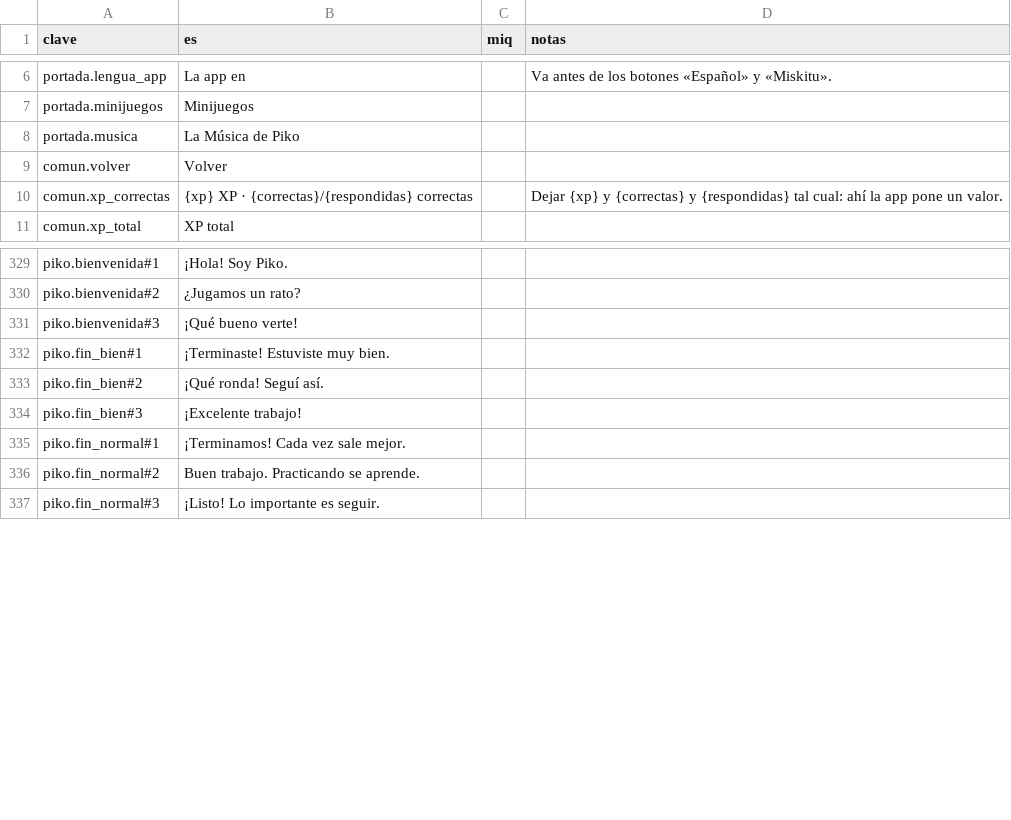
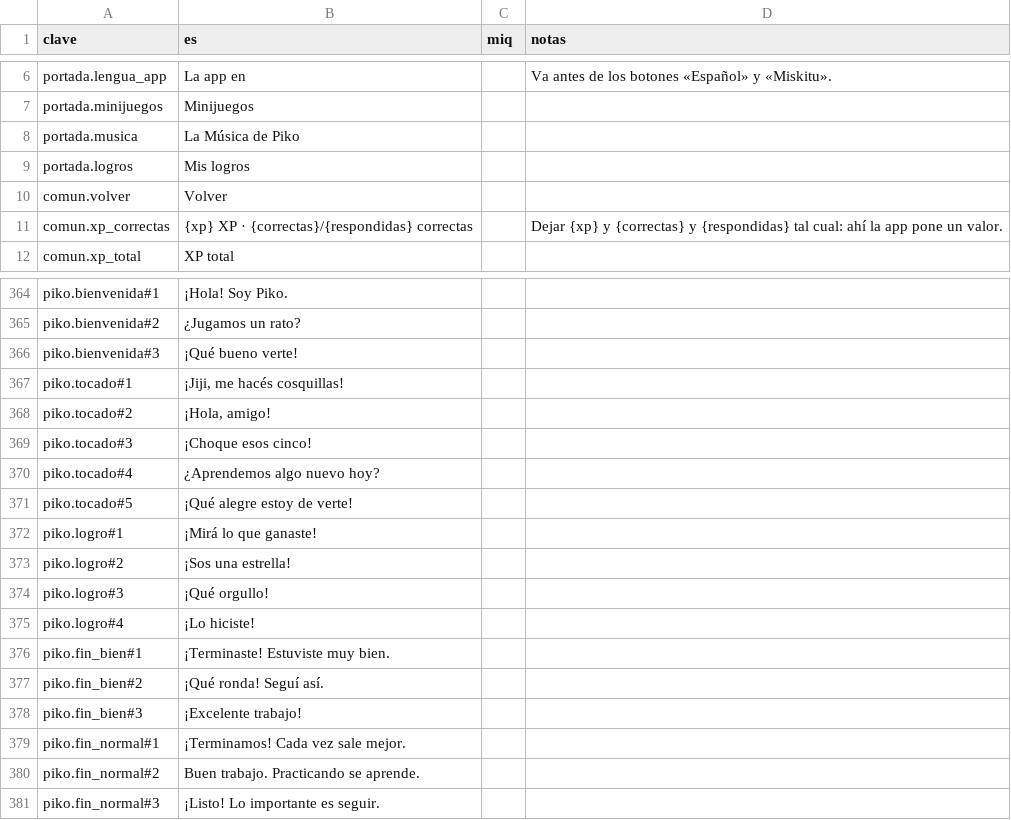
Before and after one commit to dnnyhr/Piko-Aplicacion-para-el-aprendizaje-de-idiomas-, a CSV file: diccionario/miskito/interfaz.csv, drawn as a sheet; only a part is shown, gaps mark what is left out; the diff covers the shown part only; the diff names each change by its address in the sheet, - before the commit and + after, or states it on an @@ line.

Commit message:
Logros: Mis logros, celebración y canje de códigos
Los logros son datos (core/logros/catalogo.ts) y salen del log de
eventos, como el XP: progreso, racha en hora de Nicaragua, palabras, con
Piko, exploración y especiales. Al ganar uno aparece «¡Nuevo logro
desbloqueado!», nunca a mitad de una ronda. El logro Piko Hackathon 2026
sólo se consigue canjeando el código de una tarjeta. El perfil y la
portada muestran el resumen.

```diff
--- a/diccionario/miskito/interfaz.csv
+++ b/diccionario/miskito/interfaz.csv
+row 9: portada.logros | Mis logros
+row 367: piko.tocado#1 | ¡Jiji, me hacés cosquillas!
+row 368: piko.tocado#2 | ¡Hola, amigo!
+row 369: piko.tocado#3 | ¡Choque esos cinco!
+row 370: piko.tocado#4 | ¿Aprendemos algo nuevo hoy?
+row 371: piko.tocado#5 | ¡Qué alegre estoy de verte!
+row 372: piko.logro#1 | ¡Mirá lo que ganaste!
+row 373: piko.logro#2 | ¡Sos una estrella!
+row 374: piko.logro#3 | ¡Qué orgullo!
+row 375: piko.logro#4 | ¡Lo hiciste!
```
Also changed, not shown: 34 added rows elsewhere in this file, 33 other files.
